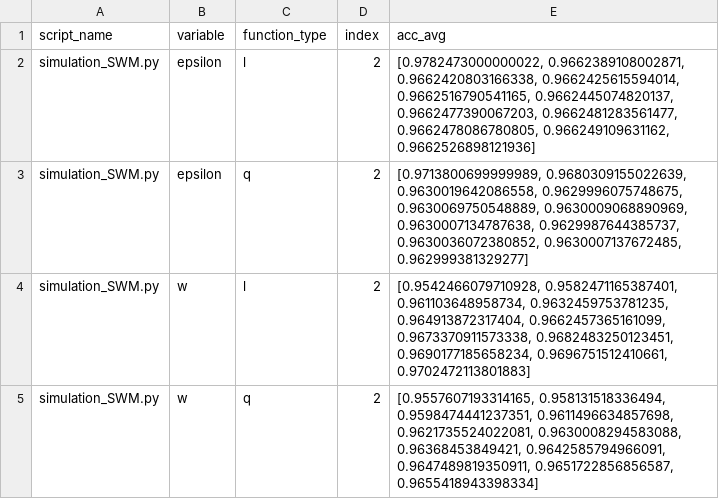
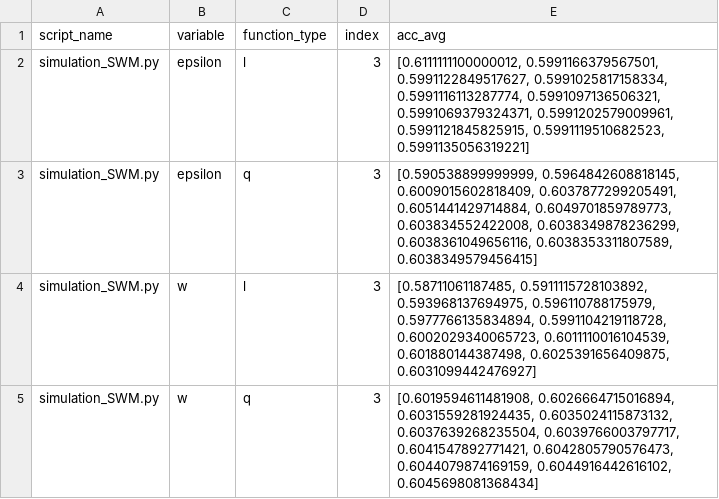
Before and after one commit to poilogest/ic4dq, a CSV file: grouped_results_acc.csv, drawn as a sheet.

```diff
--- a/grouped_results_acc.csv
+++ b/grouped_results_acc.csv
@@ -1,5 +1,5 @@
 script_name,variable,function_type,index,acc_avg
-simulation_SWM.py,epsilon,l,2,"[0.9782473000000022, 0.9662389108002871, 0.9662420803166338, 0.9662425615594014, 0.9662516790541165, 0.9662445074820137, 0.9662477390067203, 0.9662481283561477, 0.9662478086780805, 0.966249109631162, 0.9662526898121936]"
-simulation_SWM.py,epsilon,q,2,"[0.9713800699999989, 0.9680309155022639, 0.9630019642086558, 0.9629996075748675, 0.9630069750548889, 0.9630009068890969, 0.9630007134787638, 0.9629987644385737, 0.9630036072380852, 0.9630007137672485, 0.962999381329277]"
-simulation_SWM.py,w,l,2,"[0.9542466079710928, 0.9582471165387401, 0.961103648958734, 0.9632459753781235, 0.964913872317404, 0.9662457365161099, 0.9673370911573338, 0.9682483250123451, 0.9690177185658234, 0.9696751512410661, 0.9702472113801883]"
-simulation_SWM.py,w,q,2,"[0.9557607193314165, 0.958131518336494, 0.9598474441237351, 0.9611496634857698, 0.9621735524022081, 0.9630008294583088, 0.96368453849421, 0.9642585794966091, 0.9647489819350911, 0.9651722856856587, 0.9655418943398334]"
+simulation_SWM.py,epsilon,l,3,"[0.6111111100000012, 0.5991166379567501, 0.5991122849517627, 0.5991025817158334, 0.5991116113287774, 0.5991097136506321, 0.5991069379324371, 0.5991202579009961, 0.5991121845825915, 0.5991119510682523, 0.5991135056319221]"
+simulation_SWM.py,epsilon,q,3,"[0.590538899999999, 0.5964842608818145, 0.6009015602818409, 0.6037877299205491, 0.6051441429714884, 0.6049701859789773, 0.603834552422008, 0.6038349878236299, 0.6038361049656116, 0.6038353311807589, 0.6038349579456415]"
+simulation_SWM.py,w,l,3,"[0.58711061187485, 0.5911115728103892, 0.593968137694975, 0.596110788175979, 0.5977766135834894, 0.5991104219118728, 0.6002029340065723, 0.6011110016104539, 0.601880144387498, 0.6025391656409875, 0.6031099442476927]"
+simulation_SWM.py,w,q,3,"[0.6019594611481908, 0.6026664715016894, 0.6031559281924435, 0.6035024115873132, 0.6037639268235504, 0.6039766003797717, 0.6041547892771421, 0.6042805790576473, 0.6044079874169159, 0.6044916442616102, 0.6045698081368434]"
```
Also changed, not shown: grouped_results_sw.csv, 2 other files.
